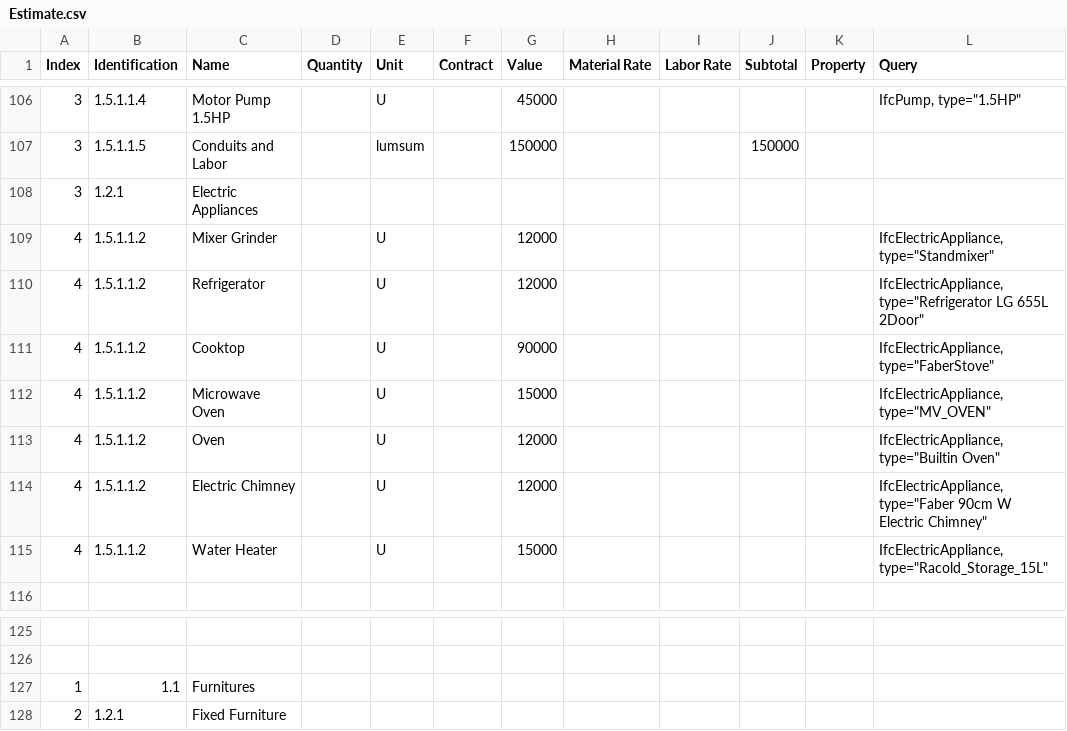
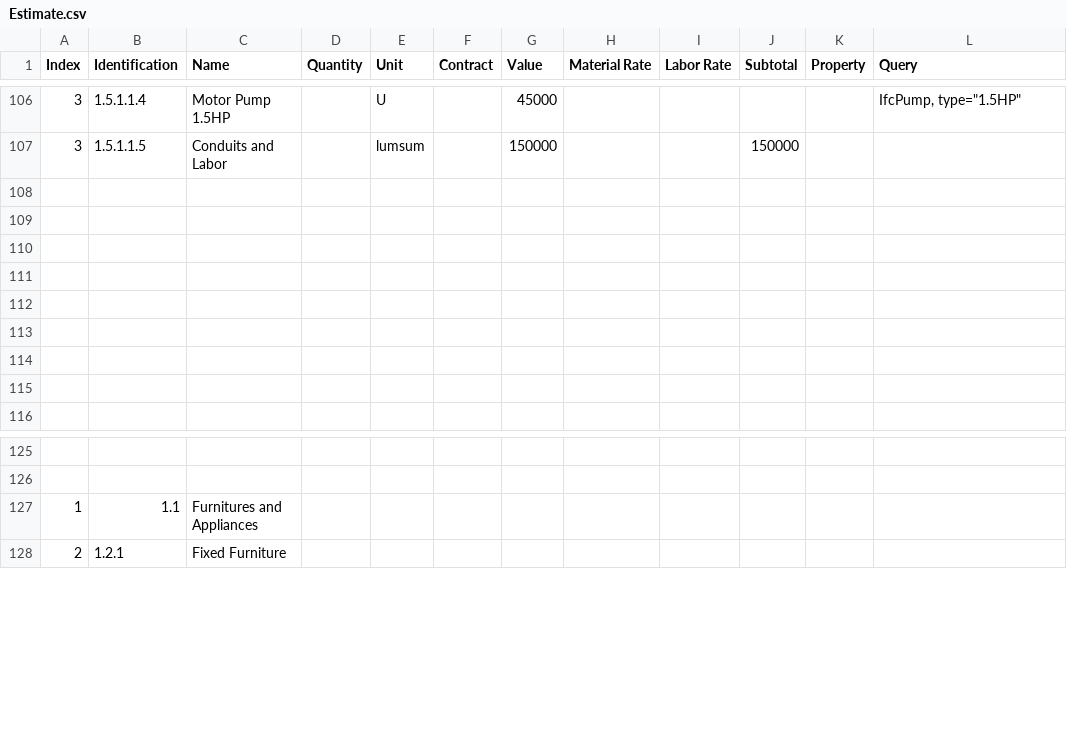
Before and after one commit to Arunarchitect/ManilalIFC, a CSV file: schedules/Estimate.csv, drawn as a sheet; only a part is shown, gaps mark what is left out; the diff covers the shown part only.

```diff
--- a/schedules/Estimate.csv
+++ b/schedules/Estimate.csv
@@ -108,10 +108,10 @@ Index,Identification,Name,Quantity,Unit,Contract,Value,Material Rate,Labor Rate,
 3,1.5.1.1.5,Conduits and Labor,,lumsum,,150000,,,150000,,
-3,1.2.1,Electric Appliances,,,,,,,,,
-4,1.5.1.1.2,Mixer Grinder,,U,,12000,,,,,"IfcElectricAppliance, type=""Standmixer"""
-4,1.5.1.1.2,Refrigerator,,U,,12000,,,,,"IfcElectricAppliance, type=""Refrigerator LG 655L 2Door"""
-4,1.5.1.1.2,Cooktop,,U,,90000,,,,,"IfcElectricAppliance, type=""FaberStove"""
-4,1.5.1.1.2,Microwave Oven,,U,,15000,,,,,"IfcElectricAppliance, type=""MV_OVEN"""
-4,1.5.1.1.2,Oven,,U,,12000,,,,,"IfcElectricAppliance, type=""Builtin Oven"""
-4,1.5.1.1.2,Electric Chimney,,U,,12000,,,,,"IfcElectricAppliance, type=""Faber 90cm W Electric Chimney"""
-4,1.5.1.1.2,Water Heater,,U,,15000,,,,,"IfcElectricAppliance, type=""Racold_Storage_15L"""
+,,,,,,,,,,,
+,,,,,,,,,,,
+,,,,,,,,,,,
+,,,,,,,,,,,
+,,,,,,,,,,,
+,,,,,,,,,,,
+,,,,,,,,,,,
+,,,,,,,,,,,
 ,,,,,,,,,,,
@@ -127,3 +127,3 @@ Index,Identification,Name,Quantity,Unit,Contract,Value,Material Rate,Labor Rate,
 ,,,,,,,,,,,
-1,1.1,Furnitures,,,,,,,,,
+1,1.1,Furnitures and Appliances,,,,,,,,,
 2,1.2.1,Fixed Furniture,,,,,,,,,
```
Also changed, not shown: 12 added rows and 9 edited cells elsewhere in this file, schedules/document.csv, 2 other files.
